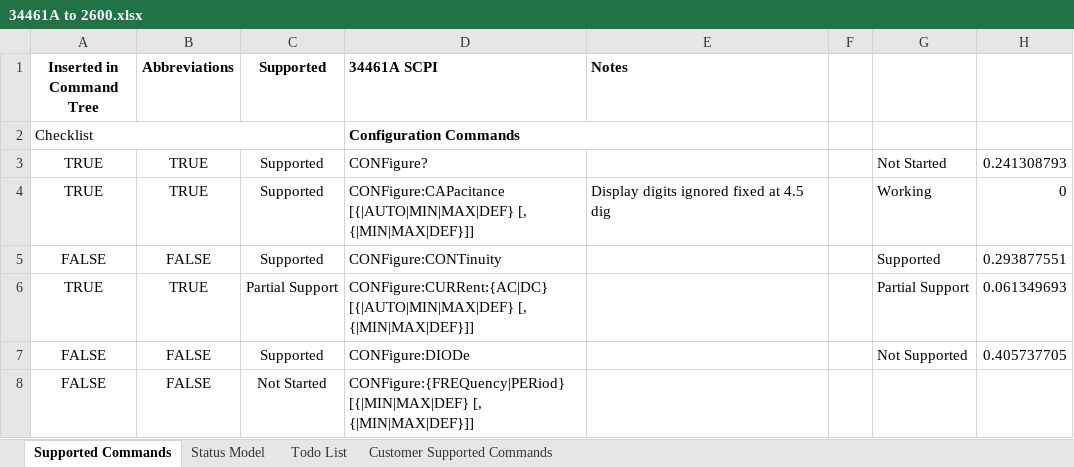
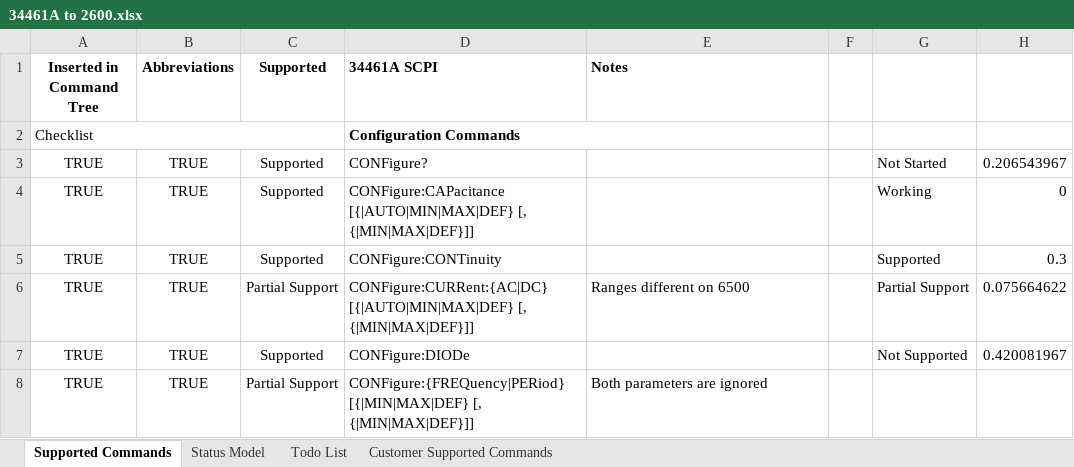
Before and after one commit to Obind30/34461A-Emulator, an Excel workbook: 34461A to 2600.xlsx, sheet Supported Commands, drawn as a sheet; only a part is shown; values as stored, in another font and other column widths than the file's, no borders; charts and pictures and conditional formats not drawn; removed rows and columns are numbered as before the commit, all else as after; the diff covers the shown part only; the diff names each change by its address in the sheet, - before the commit and + after, or states it on an @@ line.

```diff
--- a/34461A to 2600.xlsx (sheet Supported Commands)
+++ b/34461A to 2600.xlsx (sheet Supported Commands)
-H3: 0.241308793
+H3: 0.206543967
-E4 (Notes): Display digits ignored fixed at 4.5 dig
+E4 (Notes): (empty)
-A5 (Inserted in Command Tree): FALSE
+A5 (Inserted in Command Tree): TRUE
-B5 (Abbreviations): FALSE
+B5 (Abbreviations): TRUE
-H5: 0.293877551
+H5: 0.3
-E6 (Notes): (empty)
+E6 (Notes): Ranges different on 6500
-H6: 0.061349693
+H6: 0.075664622
-A7 (Inserted in Command Tree): FALSE
+A7 (Inserted in Command Tree): TRUE
-B7 (Abbreviations): FALSE
+B7 (Abbreviations): TRUE
-H7: 0.405737705
+H7: 0.420081967
-row 8: FALSE | FALSE | Not Started | CONFigure:{FREQuency|PERiod} [{|MIN|MAX|DEF} [, {|MIN|MAX|DEF}]]
+row 8: TRUE | TRUE | Partial Support | CONFigure:{FREQuency|PERiod} [{|MIN|MAX|DEF} [, {|MIN|MAX|DEF}]] | Both parameters are ignored
```
Also changed, not shown: 9 added rows, 9 removed rows and 24 edited cells elsewhere in this sheet, charts or pictures.
